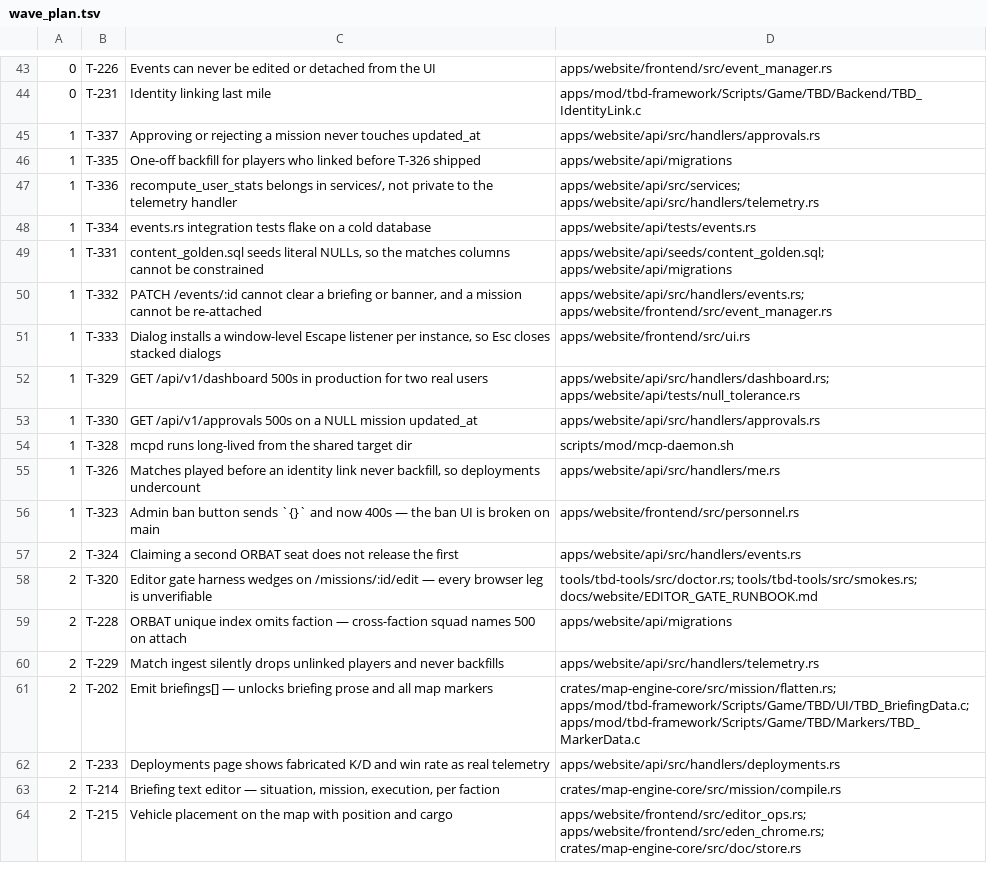
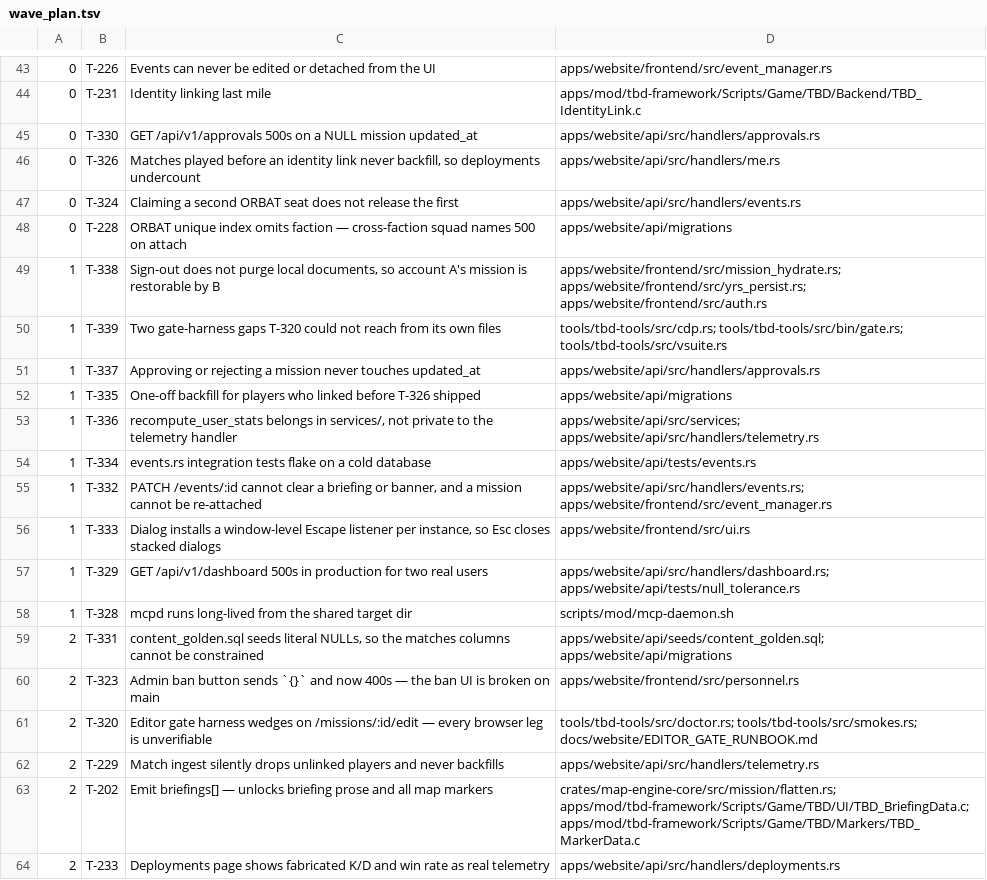
Before and after one commit to darkforce09/TBD-reforger, a TSV file: docs/platform/wave_plan.tsv, drawn as a sheet; only a part is shown, gaps mark what is left out; the shorter side is filled out with more unchanged rows.

Commit message:
T-320 shipped: the browser was dying, not wedging
Root cause was nothing like the hypothesis. Chromium's browser process
takes SIGABRT ~300ms after navigating the editor, at Skia's
onMatchFamilyStyleCharacter — an unconditional SK_ABORT in per-character
font fallback. A dead browser never answers the websocket, and cdp.rs
leaves the pending call in the map, so it surfaced as a Runtime.evaluate
timeout. That is why five sessions of "the editor page wedges" found
nothing in the editor page.

The precondition: ~/.cache/fontconfig is shared between the Fedora host
and the Debian container, and holds only the container's directory-hash
entries. Chromium's bundled fontconfig accepts them, writes nothing, and
never rescans — so it starts with zero fonts while fc-list reports 783.

The isolation is what makes this convincing. Shared cache + editor: fatal.
A COPY of that cache at a new path + editor: fatal. An empty cache dir +
editor: 10/10 evals. Shared cache + "/": fine. Content, not path, not URL,
not the API. Every ordinary route survives a zero-font environment; only
the mission editor reaches a per-character fallback. Hence "editor-
specific", and hence invariant to map assets, debug-vs-release dist, and
two chromium versions.

T-177's earlier fix only moved this — the abort is in both builds.

Verified independently here: `gate doctor: OK`, liveness reads "editor
page booted; evaluate responsive". It was FAIL. The browser leg is
unblocked for the whole program.

And it paid the debt T-221 left: that persistence probe ran for real, 30
assertions, PASS. Legacy record withheld and warned, adopt claimed 1,
scoped keys present, restore/undoRestore round-tripped, second account saw
none of it. Dist provenance checked against the operator's live wasm.

T-338: sign-out purges nothing. T-221 scoped the IndexedDB records but not
the RAM cache in front of them, and the purge yrs_persist.rs:44 documents
has no caller. Reproduced: within one page load, changing account does not
hide A's snapshot, so sign-out then sign-in leaves A's mission restorable
by B. Now directly testable rather than arguable.

T-339: vsuite launches its own chromium and misses the font fix; moving
ensure_gate_font_cache into cdp::launch closes every caller at once.

```diff
--- a/docs/platform/wave_plan.tsv
+++ b/docs/platform/wave_plan.tsv
@@ -44,2 +44,8 @@
 0	T-231	Identity linking last mile	apps/mod/tbd-framework/Scripts/Game/TBD/Backend/TBD_IdentityLink.c
+0	T-330	GET /api/v1/approvals 500s on a NULL mission updated_at	apps/website/api/src/handlers/approvals.rs
+0	T-326	Matches played before an identity link never backfill, so deployments undercount	apps/website/api/src/handlers/me.rs
+0	T-324	Claiming a second ORBAT seat does not release the first	apps/website/api/src/handlers/events.rs
+0	T-228	ORBAT unique index omits faction — cross-faction squad names 500 on attach	apps/website/api/migrations
+1	T-338	Sign-out does not purge local documents, so account A's mission is restorable by B	apps/website/frontend/src/mission_hydrate.rs; apps/website/frontend/src/yrs_persist.rs; apps/website/frontend/src/auth.rs
+1	T-339	Two gate-harness gaps T-320 could not reach from its own files	tools/tbd-tools/src/cdp.rs; tools/tbd-tools/src/bin/gate.rs; tools/tbd-tools/src/vsuite.rs
 1	T-337	Approving or rejecting a mission never touches updated_at	apps/website/api/src/handlers/approvals.rs
@@ -48,3 +54,2 @@
 1	T-334	events.rs integration tests flake on a cold database	apps/website/api/tests/events.rs
-1	T-331	content_golden.sql seeds literal NULLs, so the matches columns cannot be constrained	apps/website/api/seeds/content_golden.sql; apps/website/api/migrations
 1	T-332	PATCH /events/:id cannot clear a briefing or banner, and a mission cannot be re-attached	apps/website/api/src/handlers/events.rs; apps/website/frontend/src/event_manager.rs
@@ -52,9 +57,6 @@
 1	T-329	GET /api/v1/dashboard 500s in production for two real users	apps/website/api/src/handlers/dashboard.rs; apps/website/api/tests/null_tolerance.rs
-1	T-330	GET /api/v1/approvals 500s on a NULL mission updated_at	apps/website/api/src/handlers/approvals.rs
 1	T-328	mcpd runs long-lived from the shared target dir	scripts/mod/mcp-daemon.sh
-1	T-326	Matches played before an identity link never backfill, so deployments undercount	apps/website/api/src/handlers/me.rs
-1	T-323	Admin ban button sends `{}` and now 400s — the ban UI is broken on main	apps/website/frontend/src/personnel.rs
-2	T-324	Claiming a second ORBAT seat does not release the first	apps/website/api/src/handlers/events.rs
+2	T-331	content_golden.sql seeds literal NULLs, so the matches columns cannot be constrained	apps/website/api/seeds/content_golden.sql; apps/website/api/migrations
+2	T-323	Admin ban button sends `{}` and now 400s — the ban UI is broken on main	apps/website/frontend/src/personnel.rs
 2	T-320	Editor gate harness wedges on /missions/:id/edit — every browser leg is unverifiable	tools/tbd-tools/src/doctor.rs; tools/tbd-tools/src/smokes.rs; docs/website/EDITOR_GATE_RUNBOOK.md
-2	T-228	ORBAT unique index omits faction — cross-faction squad names 500 on attach	apps/website/api/migrations
 2	T-229	Match ingest silently drops unlinked players and never backfills	apps/website/api/src/handlers/telemetry.rs
```
Also changed, not shown: 1 other file.
